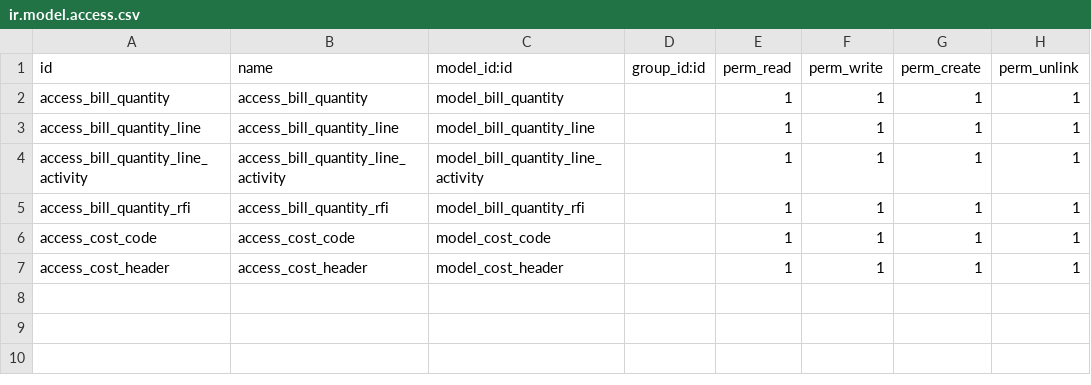
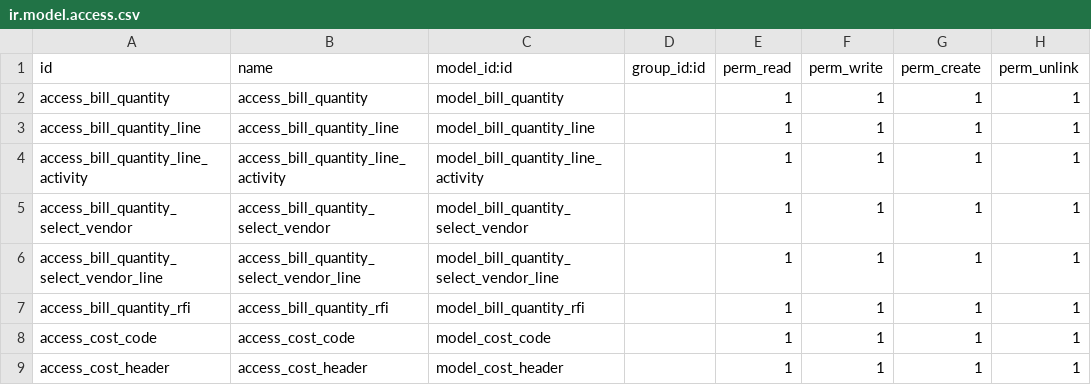
Before and after one commit to arafa16/addons_erp, a CSV file: bill_of_quantity_kopkarla/security/ir.model.access.csv, drawn as a sheet; the diff names each change by its address in the sheet, - before the commit and + after, or states it on an @@ line.

```diff
--- a/bill_of_quantity_kopkarla/security/ir.model.access.csv
+++ b/bill_of_quantity_kopkarla/security/ir.model.access.csv
+row 5: access_bill_quantity_select_vendor | access_bill_quantity_select_vendor | model_bill_quantity_select_vendor |  | 1 | 1 | 1 | 1
+row 6: access_bill_quantity_select_vendor_line | access_bill_quantity_select_vendor_line | model_bill_quantity_select_vendor_line |  | 1 | 1 | 1 | 1
```
Also changed, not shown: 5 other files.
